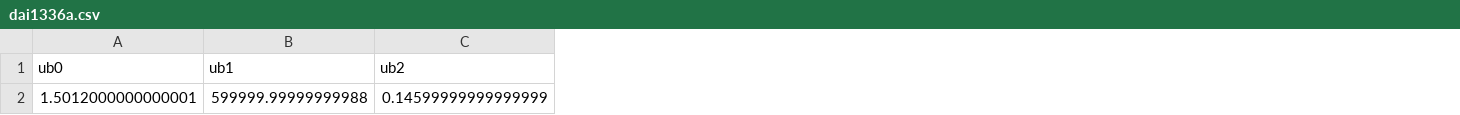
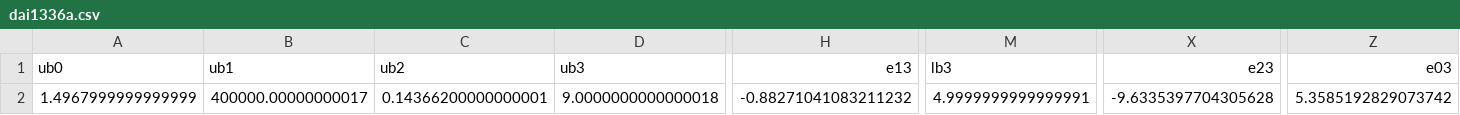
Before and after one commit to convexengineering/solar, a CSV file: solar/dai1336a.csv, drawn as a sheet; only a part is shown, gaps mark what is left out; removed rows and columns are numbered as before the commit, all else as after; rows hold the shown columns only; the diff names each change by its address in the sheet, - before the commit and + after, or states it on an @@ line.

```diff
--- a/solar/dai1336a.csv
+++ b/solar/dai1336a.csv
+column D, row 1: ub3
+column H, row 1: e13
+column M, row 1: lb3
+column X, row 1: e23
+column Z, row 1: e03
-row 2: 1.5012000000000001 | 599999.99999999988 | 0.14599999999999999
+row 2: 1.4967999999999999 | 400000.00000000017 | 0.14366200000000001 | 9.0000000000000018 | -0.88271041083211232 | 4.9999999999999991 | -9.6335397704305628 | 5.3585192829073742
```
Also changed, not shown: 3 other files.
